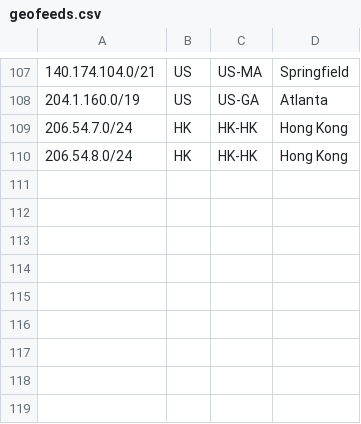
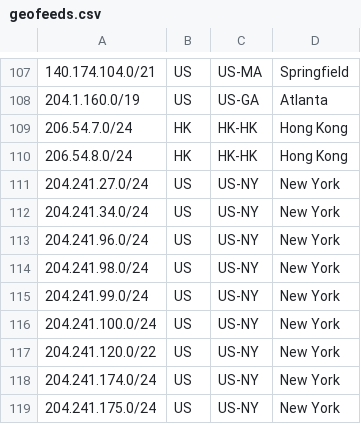
Before and after one commit to nttgin/geofeeds, a CSV file: geofeeds.csv, drawn as a sheet; only a part is shown, gaps mark what is left out; the diff names each change by its address in the sheet, - before the commit and + after, or states it on an @@ line.

Commit message:
Update geofeeds.csv

```diff
--- a/geofeeds.csv
+++ b/geofeeds.csv
+row 111: 204.241.27.0/24 | US | US-NY | New York
+row 112: 204.241.34.0/24 | US | US-NY | New York
+row 113: 204.241.96.0/24 | US | US-NY | New York
+row 114: 204.241.98.0/24 | US | US-NY | New York
+row 115: 204.241.99.0/24 | US | US-NY | New York
+row 116: 204.241.100.0/24 | US | US-NY | New York
+row 117: 204.241.120.0/22 | US | US-NY | New York
+row 118: 204.241.174.0/24 | US | US-NY | New York
+row 119: 204.241.175.0/24 | US | US-NY | New York
```
